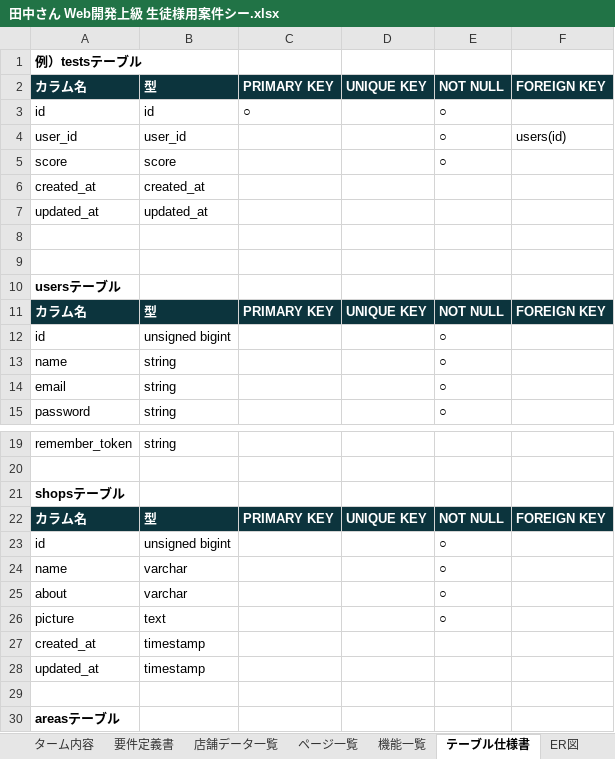
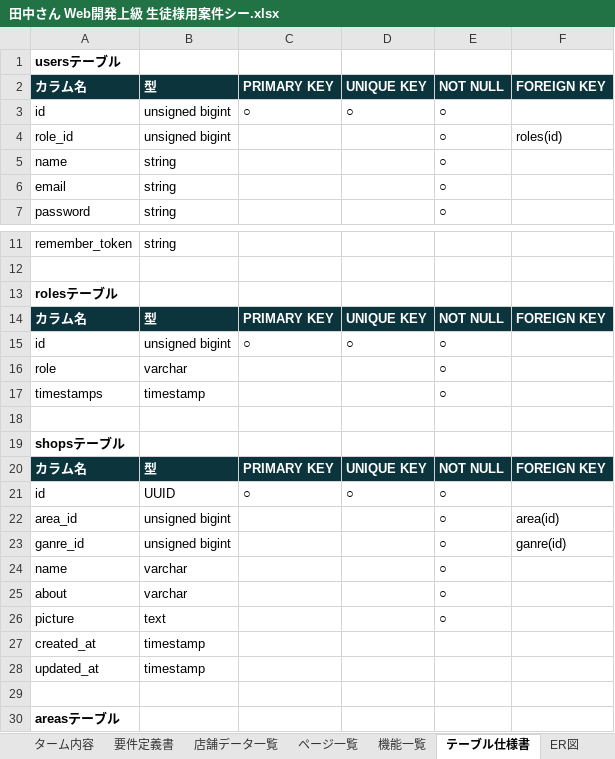
Before and after one commit to EpilonPhoenix/Rese, an Excel workbook: Req/田中さん Web開発上級 生徒様用案件シー.xlsx, sheet テーブル仕様書, drawn as a sheet; only a part is shown, gaps mark what is left out; values as stored, in another font and other column widths than the file's, no borders; removed rows and columns are numbered as before the commit, all else as after; the diff covers the shown part only; the diff names each change by its address in the sheet, - before the commit and + after, or states it on an @@ line.

```diff
--- a/Req/田中さん Web開発上級 生徒様用案件シー.xlsx (sheet テーブル仕様書)
+++ b/Req/田中さん Web開発上級 生徒様用案件シー.xlsx (sheet テーブル仕様書)
-row 1: 例）testsテーブル
-row 3: id | id | ○ |  | ○
-row 4: user_id | user_id |  |  | ○ | users(id)
-row 5: score | score |  |  | ○
-row 6: created_at | created_at
-row 7: updated_at | updated_at
-row 8: (empty)
-row 9: (empty)
-C3: (empty)
+C3: ○
-D3: (empty)
+D3: ○
+row 4: role_id | unsigned bigint |  |  | ○ | roles(id)
+row 13: rolesテーブル
@@ row 2 moved to row 14: カラム名 @@
+row 15: id | unsigned bigint | ○ | ○ | ○
@@ row 92 moved to row 16: role @@
+row 17: timestamps | timestamp |  |  | ○
+row 18: (empty)
-B21: unsigned bigint
+B21: UUID
-C21: (empty)
+C21: ○
-D21: (empty)
+D21: ○
+row 22: area_id | unsigned bigint |  |  | ○ | area(id)
+row 23: ganre_id | unsigned bigint |  |  | ○ | ganre(id)
```
Also changed, not shown: 1 added row, 34 removed rows, 2 moved rows and 19 edited cells elsewhere in this sheet, charts or pictures, 10 other files.
